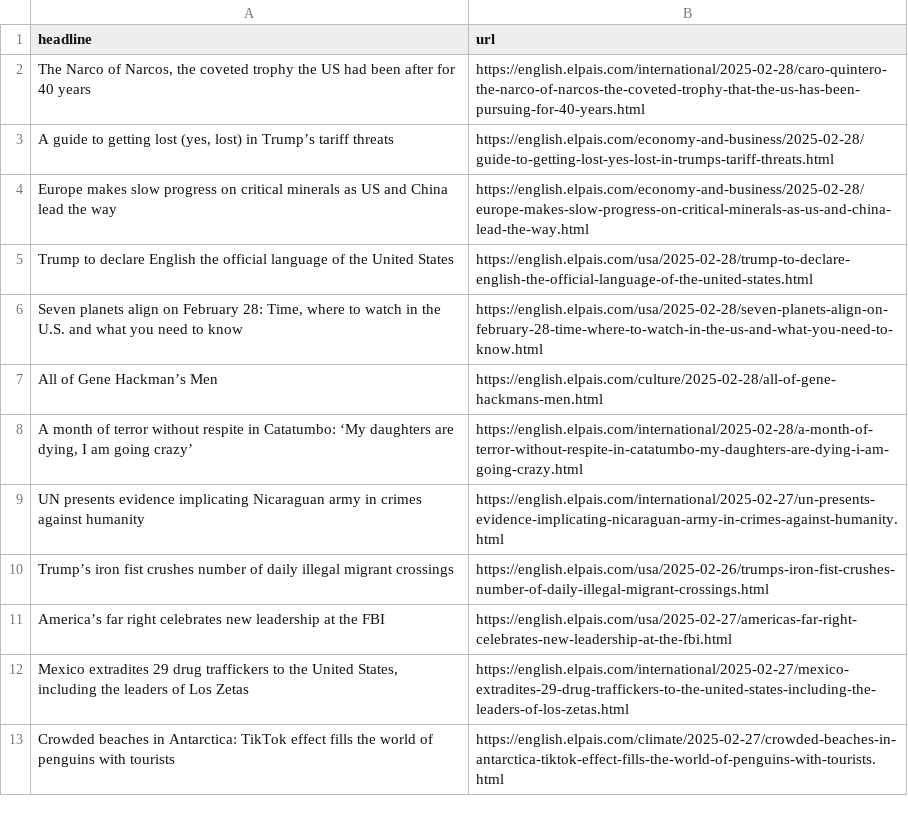
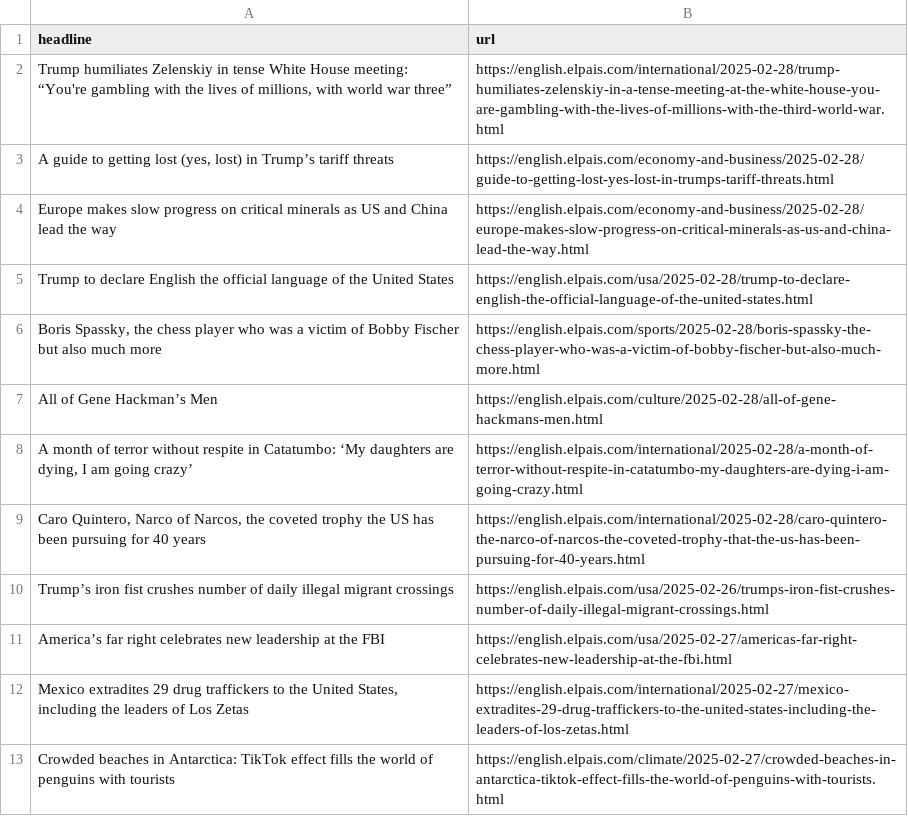
Before and after one commit to masashiijichi/el-pais-autoscraper, a CSV file: headlines.csv, drawn as a sheet; only a part is shown; removed rows and columns are numbered as before the commit, all else as after; the diff names each change by its address in the sheet, - before the commit and + after, or states it on an @@ line.

```diff
--- a/headlines.csv
+++ b/headlines.csv
-row 2: The Narco of Narcos, the coveted trophy the US had been after for 40 years | https://english.elpais.com/international/2025-02-28/caro-quintero-the-narco-of-narcos-the-coveted-trophy-that-the-us-has-been-pursuing-for-40-years.html
+row 2: Trump humiliates Zelenskiy in tense White House meeting: “You're gambling with the lives of millions, with world war three” | https://english.elpais.com/international/2025-02-28/trump-humiliates-zelenskiy-in-a-tense-meeting-at-the-white-house-you-are-gambling-with-the-lives-of-millions-with-the-third-world-war.html
-row 6: Seven planets align on February 28: Time, where to watch in the U.S. and what you need to know | https://english.elpais.com/usa/2025-02-28/seven-planets-align-on-february-28-time-where-to-watch-in-the-us-and-what-you-need-to-know.html
+row 6: Boris Spassky, the chess player who was a victim of Bobby Fischer but also much more | https://english.elpais.com/sports/2025-02-28/boris-spassky-the-chess-player-who-was-a-victim-of-bobby-fischer-but-also-much-more.html
-row 9: UN presents evidence implicating Nicaraguan army in crimes against humanity | https://english.elpais.com/international/2025-02-27/un-presents-evidence-implicating-nicaraguan-army-in-crimes-against-humanity.html
+row 9: Caro Quintero, Narco of Narcos, the coveted trophy the US has been pursuing for 40 years | https://english.elpais.com/international/2025-02-28/caro-quintero-the-narco-of-narcos-the-coveted-trophy-that-the-us-has-been-pursuing-for-40-years.html
```
